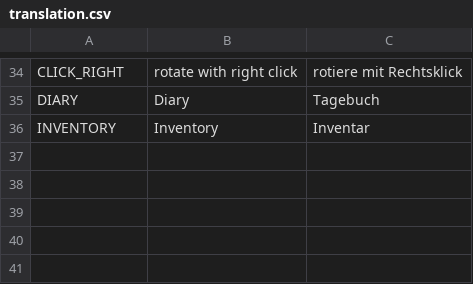
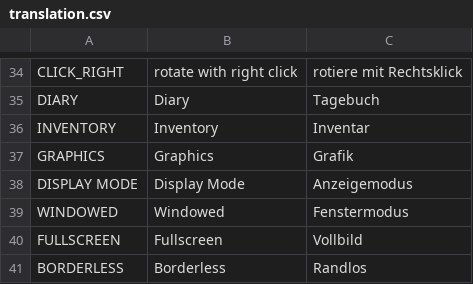
Before and after one commit to Tiltnick/ip2gd, a CSV file: translation.csv, drawn as a sheet; only a part is shown, gaps mark what is left out.

Commit message:
created subscreen + translation

```diff
--- a/translation.csv
+++ b/translation.csv
@@ -36 +36,6 @@ DIARY, Diary, Tagebuch
 INVENTORY, Inventory, Inventar
+GRAPHICS, Graphics, Grafik
+DISPLAY MODE, Display Mode, Anzeigemodus
+WINDOWED, Windowed, Fenstermodus
+FULLSCREEN, Fullscreen, Vollbild
+BORDERLESS, Borderless, Randlos
```
Also changed, not shown: 8 other files.
